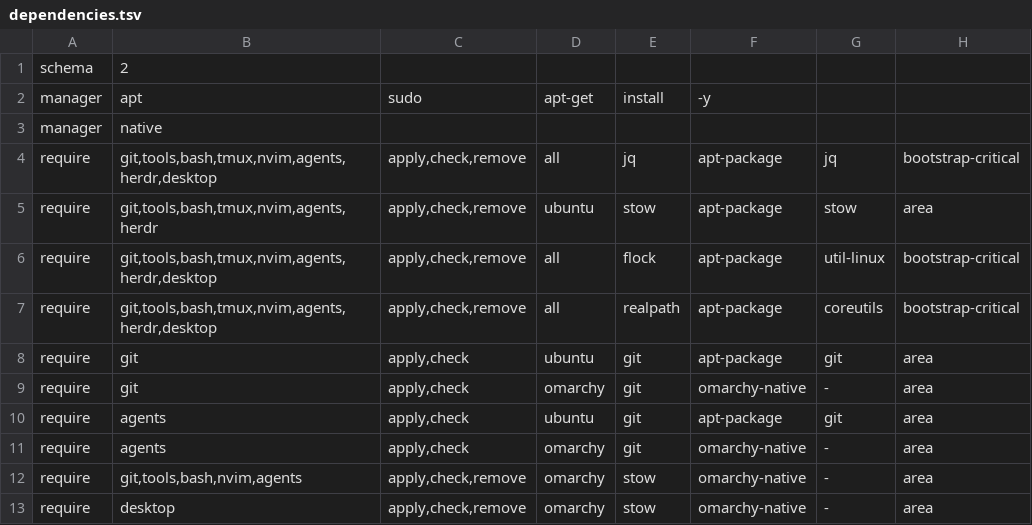
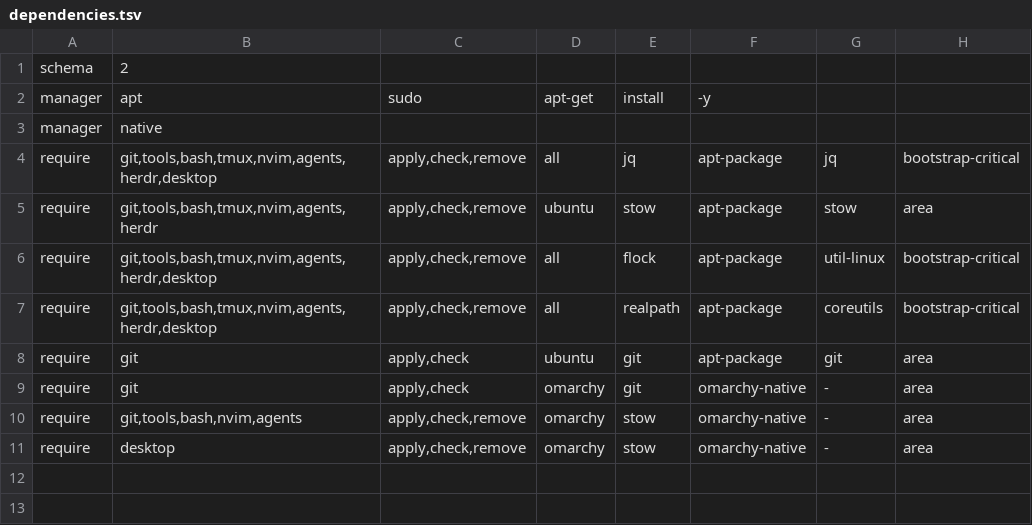
Before and after one commit to MatthewssSmith1/dotfiles, a TSV file: manifests/dependencies.tsv, drawn as a sheet.

Commit message:
feat: manage personal agent skills

```diff
--- a/manifests/dependencies.tsv
+++ b/manifests/dependencies.tsv
@@ -9,4 +9,2 @@ require|git|apply,check|ubuntu|git|apt-package|git|area
 require|git|apply,check|omarchy|git|omarchy-native|-|area
-require|agents|apply,check|ubuntu|git|apt-package|git|area
-require|agents|apply,check|omarchy|git|omarchy-native|-|area
 require|git,tools,bash,nvim,agents|apply,check,remove|omarchy|stow|omarchy-native|-|area
```
Also changed, not shown: 47 other files.
